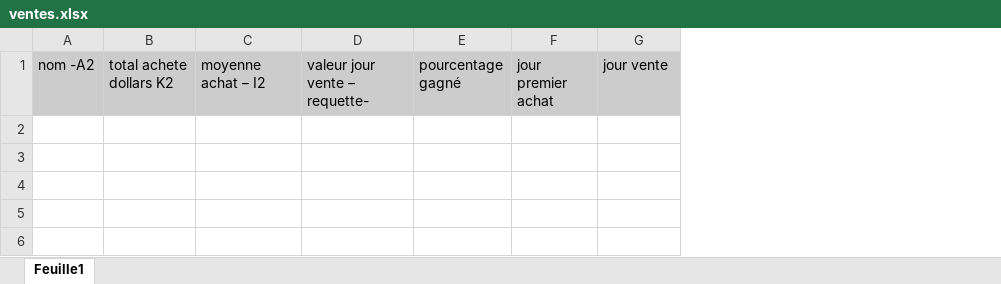
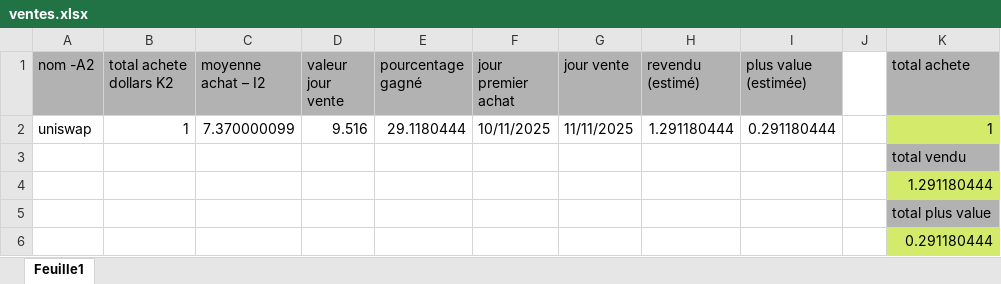
Before and after one commit to nicolascir/Autocoincoin-temporary-release-page, an Excel workbook: ventes.xlsx, sheet Feuille1, drawn as a sheet; values as stored, in another font and other column widths than the file's, no borders; removed rows and columns are numbered as before the commit, all else as after; the diff names each change by its address in the sheet, - before the commit and + after, or states it on an @@ line.

Commit message:
Add files via upload

```diff
--- a/ventes.xlsx (sheet Feuille1)
+++ b/ventes.xlsx (sheet Feuille1)
-column D (valeur jour vente – requette-), empty
+column D (valeur jour vente), empty
+column H (revendu (estimé)), empty
+column I (plus value (estimée)), empty
+column J, empty
+column K (total achete), empty
-A1:C1 fill: #CCCCCC
+A1:C1 fill: #B2B2B2
-E1:G1 fill: #CCCCCC
+E1:G1 fill: #B2B2B2
+row 2: uniswap | 1 | 7.370000099 | 9.516 | 29.1180444 | 10/11/2025 | 11/11/2025 | 1.291180444 | 0.291180444 |  | 1
+row 3:  |  |  |  |  |  |  |  |  |  | total vendu
+row 4:  |  |  |  |  |  |  |  |  |  | 1.291180444
+row 5:  |  |  |  |  |  |  |  |  |  | total plus value
+row 6:  |  |  |  |  |  |  |  |  |  | 0.291180444
```
